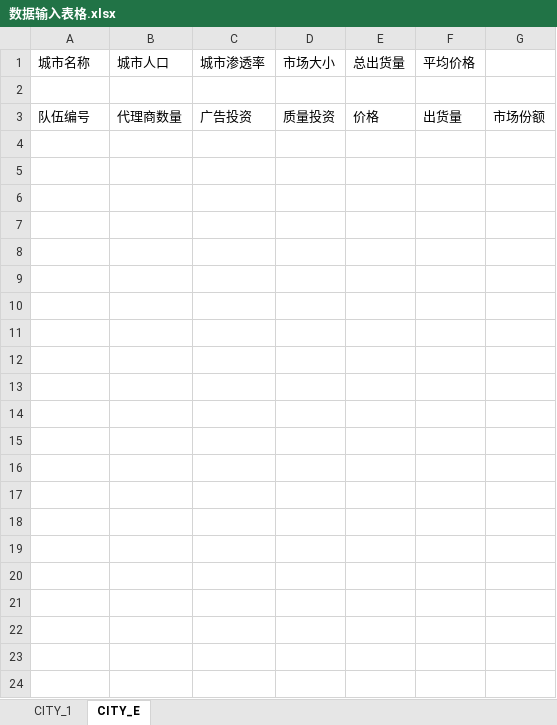
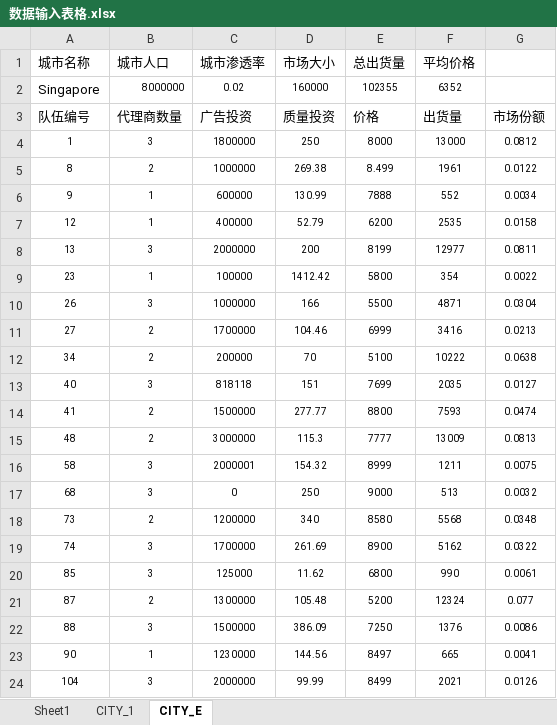
Before and after one commit to ZiJie-Duan/ASDAN_TOOLKIT, an Excel workbook: 数据输入表格.xlsx, sheet CITY_E, drawn as a sheet; values as stored, in another font and other column widths than the file's, no borders; the diff names each change by its address in the sheet, - before the commit and + after, or states it on an @@ line.

```diff
--- a/数据输入表格.xlsx (sheet CITY_E)
+++ b/数据输入表格.xlsx (sheet CITY_E)
+sheet tab: Sheet1
-row 2: (empty)
+row 2: Singapore | 8000000 | 0.02 | 160000 | 102355 | 6352
+row 4: 1 | 3 | 1800000 | 250 | 8000 | 13000 | 0.0812
+row 5: 8 | 2 | 1000000 | 269.38 | 8.499 | 1961 | 0.0122
+row 6: 9 | 1 | 600000 | 130.99 | 7888 | 552 | 0.0034
+row 7: 12 | 1 | 400000 | 52.79 | 6200 | 2535 | 0.0158
+row 8: 13 | 3 | 2000000 | 200 | 8199 | 12977 | 0.0811
+row 9: 23 | 1 | 100000 | 1412.42 | 5800 | 354 | 0.0022
+row 10: 26 | 3 | 1000000 | 166 | 5500 | 4871 | 0.0304
+row 11: 27 | 2 | 1700000 | 104.46 | 6999 | 3416 | 0.0213
+row 12: 34 | 2 | 200000 | 70 | 5100 | 10222 | 0.0638
+row 13: 40 | 3 | 818118 | 151 | 7699 | 2035 | 0.0127
+row 14: 41 | 2 | 1500000 | 277.77 | 8800 | 7593 | 0.0474
+row 15: 48 | 2 | 3000000 | 115.3 | 7777 | 13009 | 0.0813
+row 16: 58 | 3 | 2000001 | 154.32 | 8999 | 1211 | 0.0075
+row 17: 68 | 3 | 0 | 250 | 9000 | 513 | 0.0032
+row 18: 73 | 2 | 1200000 | 340 | 8580 | 5568 | 0.0348
+row 19: 74 | 3 | 1700000 | 261.69 | 8900 | 5162 | 0.0322
+row 20: 85 | 3 | 125000 | 11.62 | 6800 | 990 | 0.0061
+row 21: 87 | 2 | 1300000 | 105.48 | 5200 | 12324 | 0.077
+row 22: 88 | 3 | 1500000 | 386.09 | 7250 | 1376 | 0.0086
+row 23: 90 | 1 | 1230000 | 144.56 | 8497 | 665 | 0.0041
+row 24: 104 | 3 | 2000000 | 99.99 | 8499 | 2021 | 0.0126
```
Also changed, not shown: sheet CITY_1, 9 other files.
